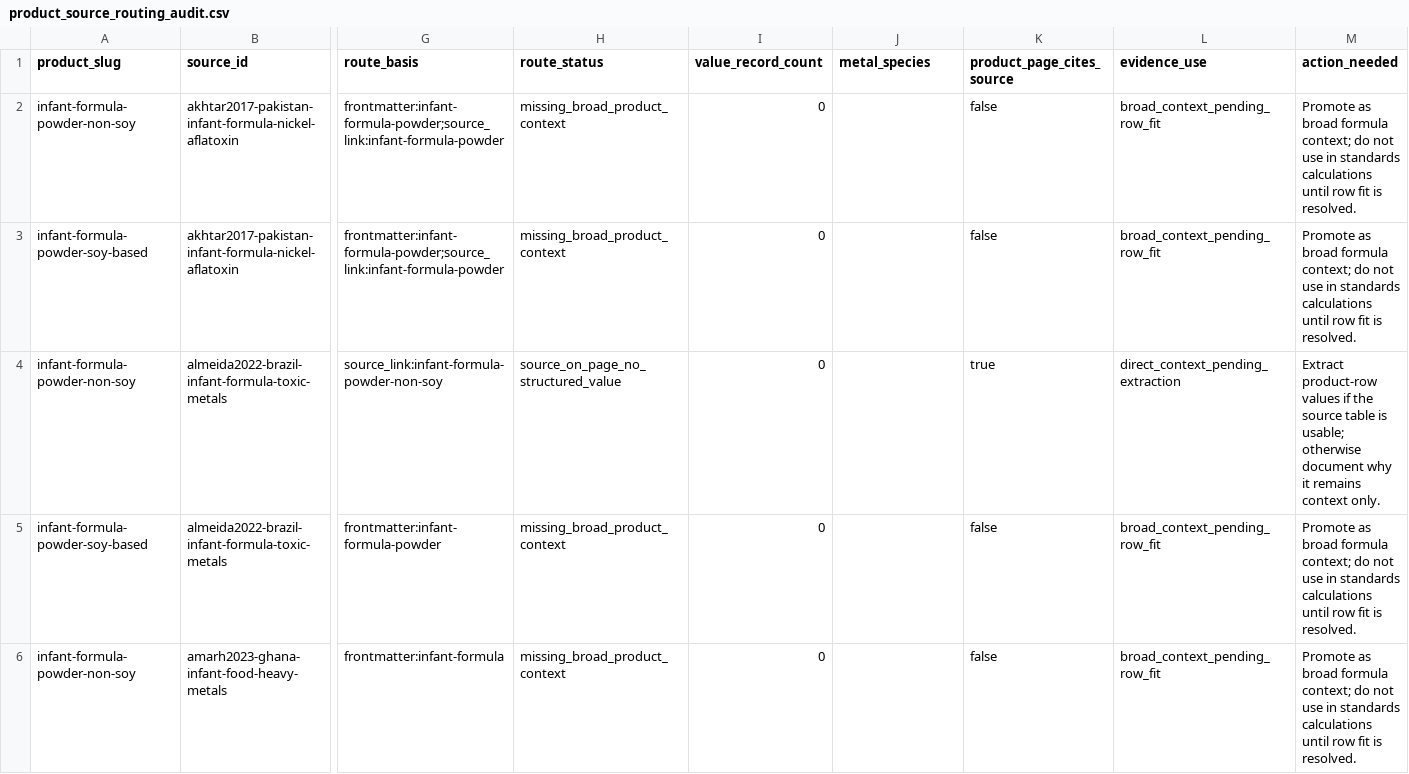
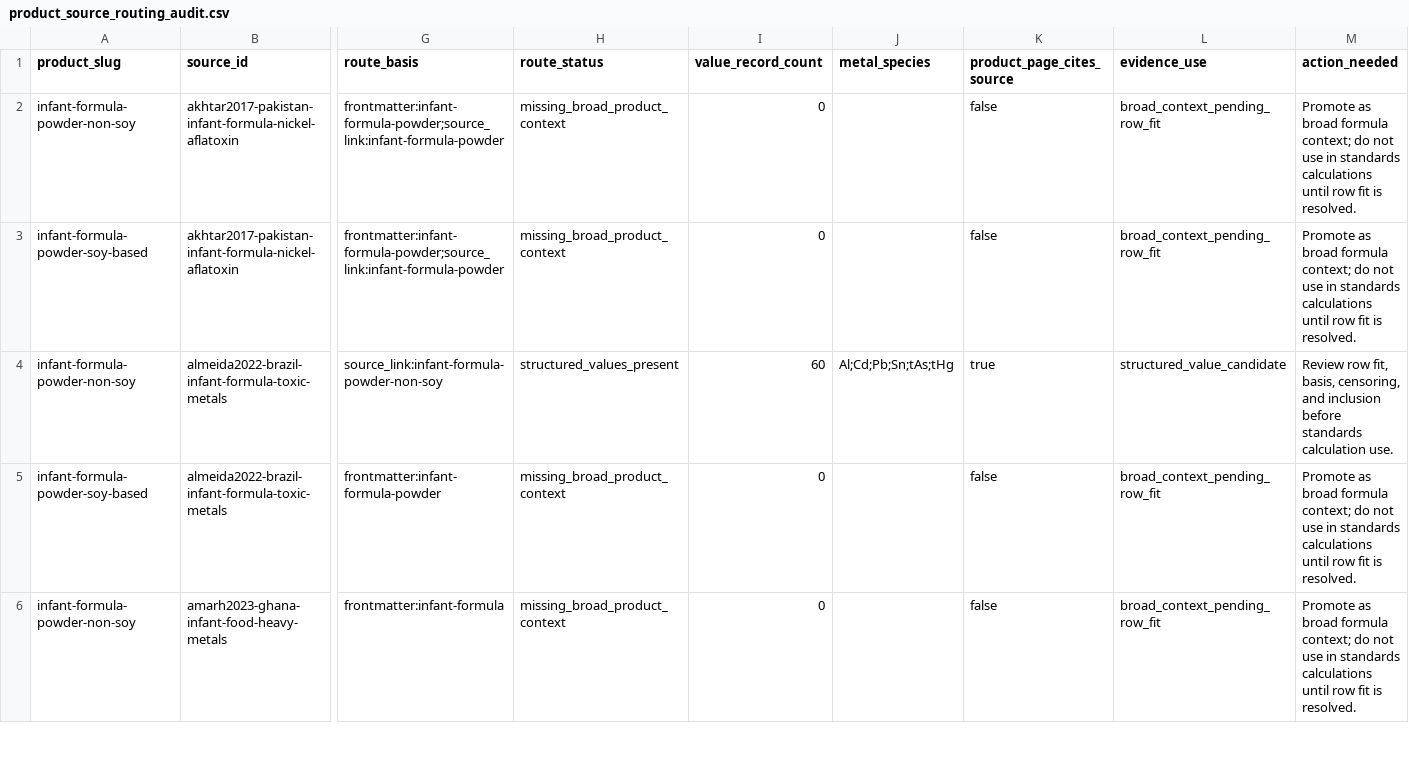
Before and after one commit to paleofoundation/heavymetalindex, a CSV file: data/evidence/product_source_routing_audit.csv, drawn as a sheet; only a part is shown, gaps mark what is left out; the diff covers the shown part only; the diff names each change by its address in the sheet, - before the commit and + after, or states it on an @@ line.

```diff
--- a/data/evidence/product_source_routing_audit.csv
+++ b/data/evidence/product_source_routing_audit.csv
-H4 (route_status): source_on_page_no_structured_value
+H4 (route_status): structured_values_present
-I4 (value_record_count): 0
+I4 (value_record_count): 60
-J4 (metal_species): (empty)
+J4 (metal_species): Al;Cd;Pb;Sn;tAs;tHg
-L4 (evidence_use): direct_context_pending_extraction
+L4 (evidence_use): structured_value_candidate
-M4 (action_needed): Extract product-row values if the source table is usable; otherwise document why it remains context only.
+M4 (action_needed): Review row fit, basis, censoring, and inclusion before standards calculation use.
```
Also changed, not shown: 5 edited cells elsewhere in this file, data/evidence/hmtc_standards_gap_report.csv, data/evidence/local_reingest_queue.csv, 8 other files.
